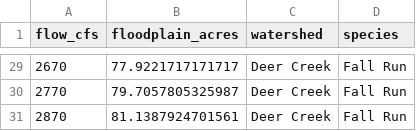
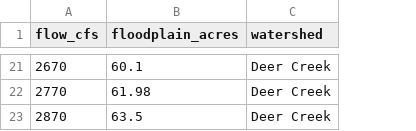
Before and after one commit to FlowWest/cvpiaHabitat, a CSV file: data-raw/floodplain/deer_creek_floodplain.csv, drawn as a sheet; only a part is shown, gaps mark what is left out; removed rows and columns are numbered as before the commit, all else as after; the diff covers the shown part only; the diff names each change by its address in the sheet, - before the commit and + after, or states it on an @@ line.

```diff
--- a/data-raw/floodplain/deer_creek_floodplain.csv
+++ b/data-raw/floodplain/deer_creek_floodplain.csv
-column D (species), rows 29-31: all Fall Run
-B21 (floodplain_acres): 77.9221717171717
+B21 (floodplain_acres): 60.1
-B22 (floodplain_acres): 79.7057805325987
+B22 (floodplain_acres): 61.98
-B23 (floodplain_acres): 81.1387924701561
+B23 (floodplain_acres): 63.5
```
Also changed, not shown: 8 removed rows and 19 edited cells elsewhere in this file, data-raw/floodplain/elder_creek_floodplain.csv, data-raw/floodplain/feather_river_floodplain.csv, 6 other files.
